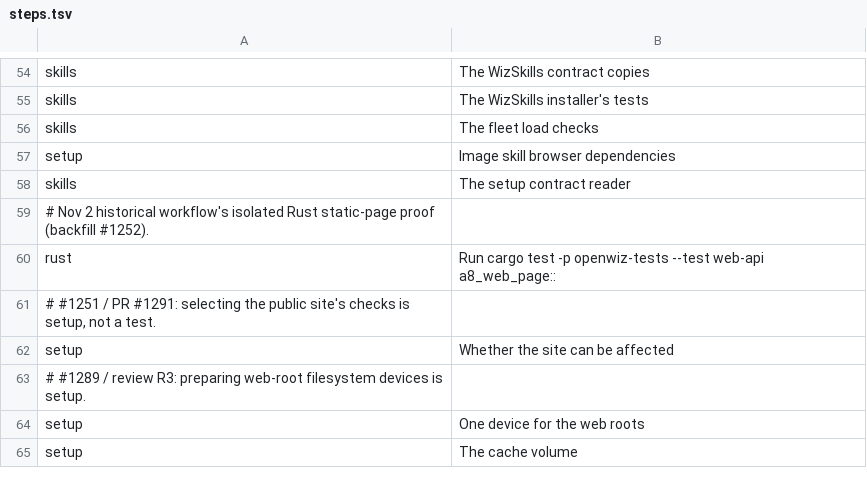
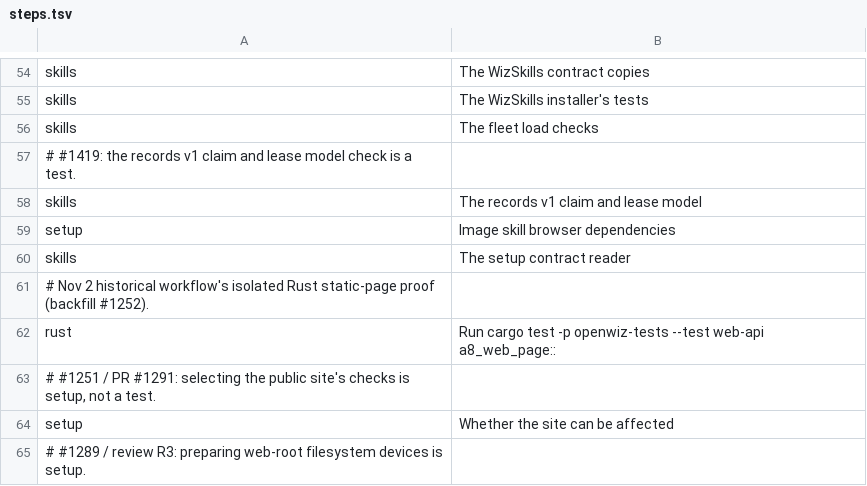
Before and after one commit to luke23571113/OpenWiz, a TSV file: tools/collector/steps.tsv, drawn as a sheet; only a part is shown, gaps mark what is left out; the shorter side is filled out with more unchanged rows.

Commit message:
#1419 green: registry rows for the model's paths and its CI step; carriage guard and CI3 step table pass

```diff
--- a/tools/collector/steps.tsv
+++ b/tools/collector/steps.tsv
@@ -56,2 +56,4 @@ skills	The WizSkills installer's tests
 skills	The fleet load checks
+# #1419: the records v1 claim and lease model check is a test.
+skills	The records v1 claim and lease model
 setup	Image skill browser dependencies
```
Also changed, not shown: 1 other file.
